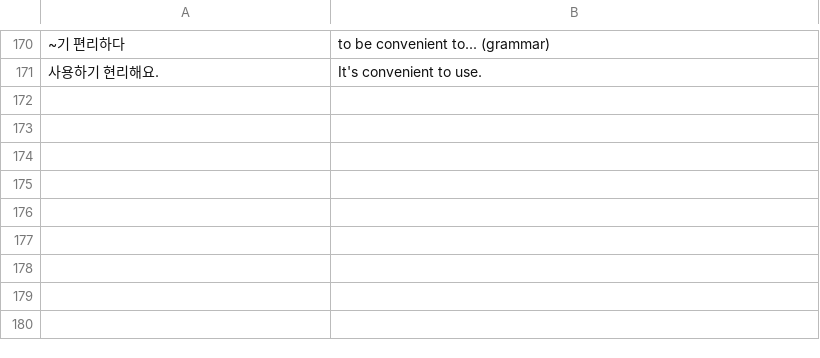
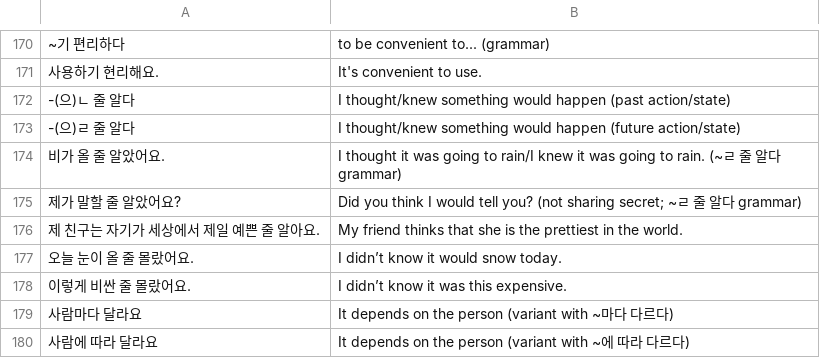
Before and after one commit to bryanesmith/flashcards, a CSV file: Active/Korean Language/ttmik-korean-grammar-level-6.csv, drawn as a sheet; only a part is shown, gaps mark what is left out; the diff names each change by its address in the sheet, - before the commit and + after, or states it on an @@ line.

```diff
--- a/Active/Korean Language/ttmik-korean-grammar-level-6.csv
+++ b/Active/Korean Language/ttmik-korean-grammar-level-6.csv
+row 172: -(으)ㄴ 줄 알다 | I thought/knew something would happen (past action/state)
+row 173: -(으)ㄹ 줄 알다 | I thought/knew something would happen (future action/state)
+row 174: 비가 올 줄 알았어요. | I thought it was going to rain/I knew it was going to rain. (~ㄹ 줄 알다 grammar)
+row 175: 제가 말할 줄 알았어요? | Did you think I would tell you? (not sharing secret; ~ㄹ 줄 알다 grammar)
+row 176: 제 친구는 자기가 세상에서 제일 예쁜 줄 알아요. | My friend thinks that she is the prettiest in the world.
+row 177: 오늘 눈이 올 줄 몰랐어요. | I didn’t know it would snow today.
+row 178: 이렇게 비싼 줄 몰랐어요. | I didn’t know it was this expensive.
+row 179: 사람마다 달라요 | It depends on the person (variant with ~마다 다르다)
+row 180: 사람에 따라 달라요 | It depends on the person (variant with ~에 따라 다르다)
```
Also changed, not shown: Active/Korean Language/Misc 2.csv.
